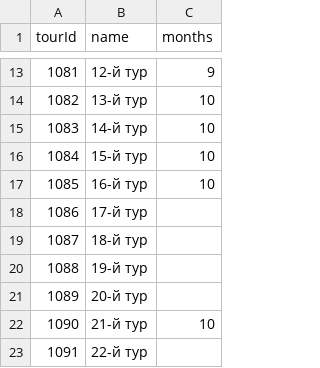
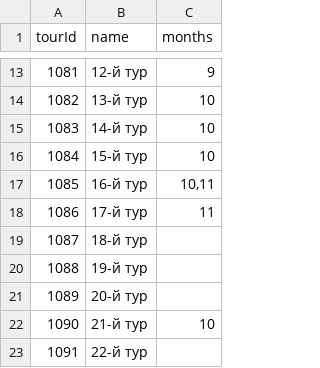
Before and after one commit to topliga1/fnl, a CSV file: data/csv/04_6_tours.csv, drawn as a sheet; only a part is shown, gaps mark what is left out.

```diff
--- a/data/csv/04_6_tours.csv
+++ b/data/csv/04_6_tours.csv
@@ -16,4 +16,4 @@
 1084,15-й тур,10
-1085,16-й тур,10
-1086,17-й тур,
+1085,16-й тур,"10,11"
+1086,17-й тур,11
 1087,18-й тур,
```
Also changed, not shown: data/csv/01_calendar_full.csv, data/csv/01_slider_matches.csv, 18 other files.
